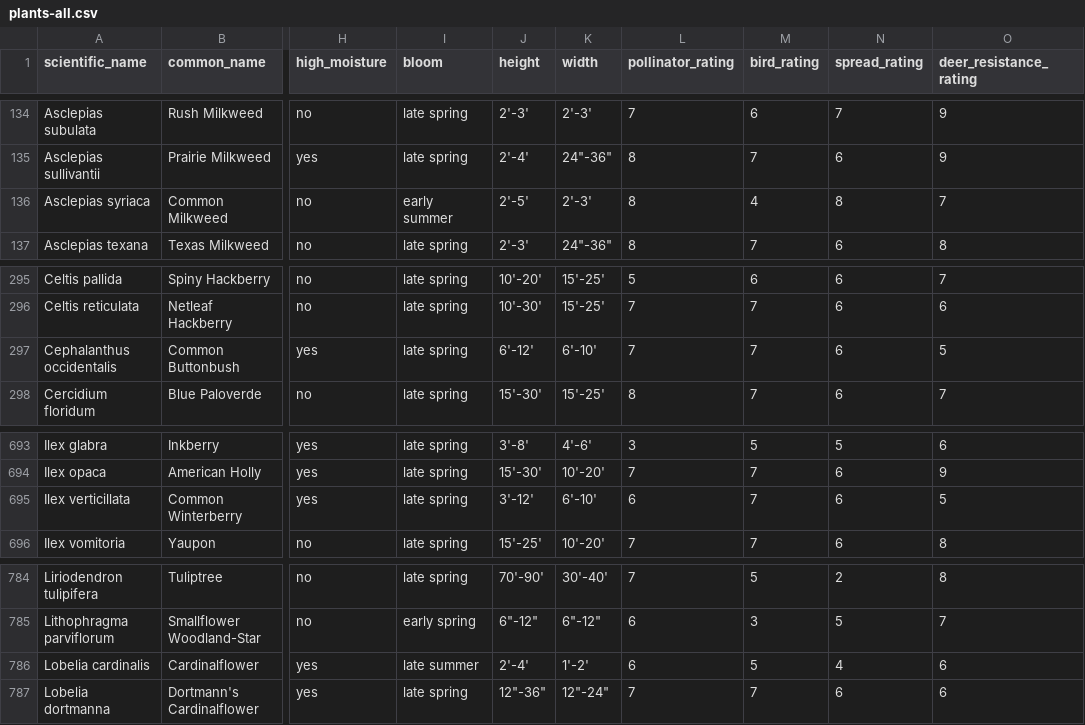
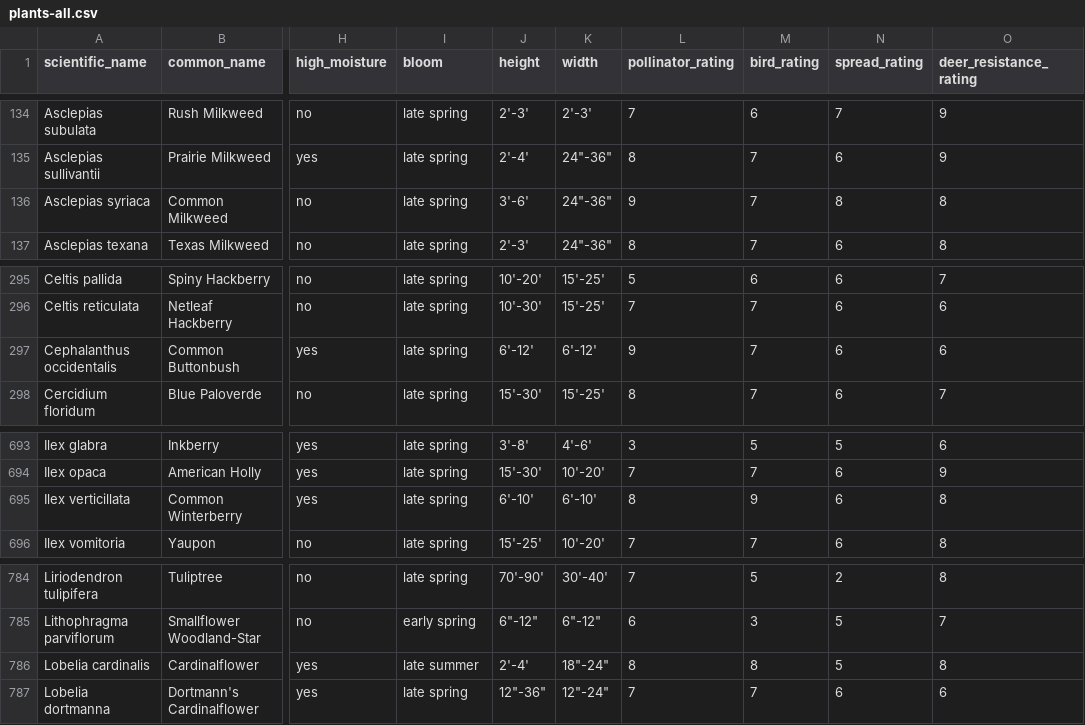
Before and after one commit to developing-human/planting-life-data, a CSV file: data/out/plants-all.csv, drawn as a sheet; only a part is shown, gaps mark what is left out; the diff names each change by its address in the sheet, - before the commit and + after, or states it on an @@ line.

Commit message:
Revert a few plants values to prod db values

```diff
--- a/data/out/plants-all.csv
+++ b/data/out/plants-all.csv
-I136 (bloom): early summer
+I136 (bloom): late spring
-J136 (height): 2'-5'
+J136 (height): 3'-6'
-K136 (width): 2'-3'
+K136 (width): 24"-36"
-L136 (pollinator_rating): 8
+L136 (pollinator_rating): 9
-M136 (bird_rating): 4
+M136 (bird_rating): 7
-O136 (deer_resistance_rating): 7
+O136 (deer_resistance_rating): 8
-K297 (width): 6'-10'
+K297 (width): 6'-12'
-L297 (pollinator_rating): 7
+L297 (pollinator_rating): 9
-O297 (deer_resistance_rating): 5
+O297 (deer_resistance_rating): 6
-J695 (height): 3'-12'
+J695 (height): 6'-10'
-L695 (pollinator_rating): 6
+L695 (pollinator_rating): 8
-M695 (bird_rating): 7
+M695 (bird_rating): 9
-O695 (deer_resistance_rating): 5
+O695 (deer_resistance_rating): 8
-K786 (width): 1'-2'
+K786 (width): 18"-24"
-L786 (pollinator_rating): 6
+L786 (pollinator_rating): 8
-M786 (bird_rating): 5
+M786 (bird_rating): 8
-N786 (spread_rating): 4
+N786 (spread_rating): 5
-O786 (deer_resistance_rating): 6
+O786 (deer_resistance_rating): 8
```
